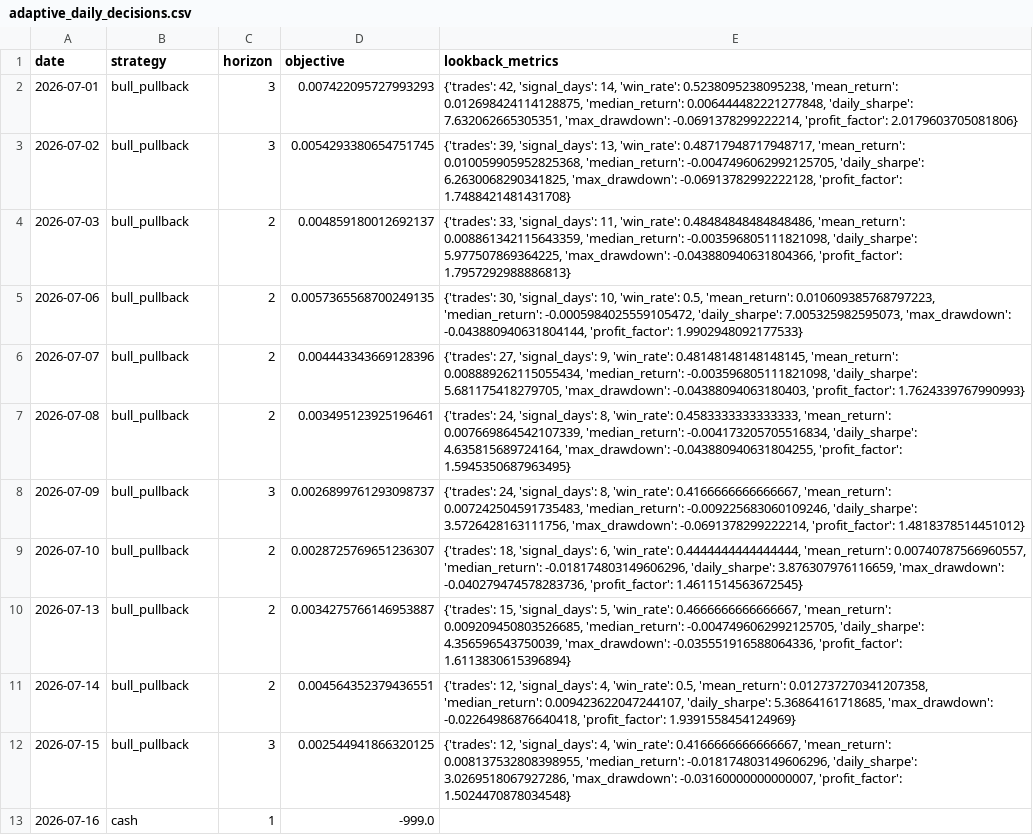
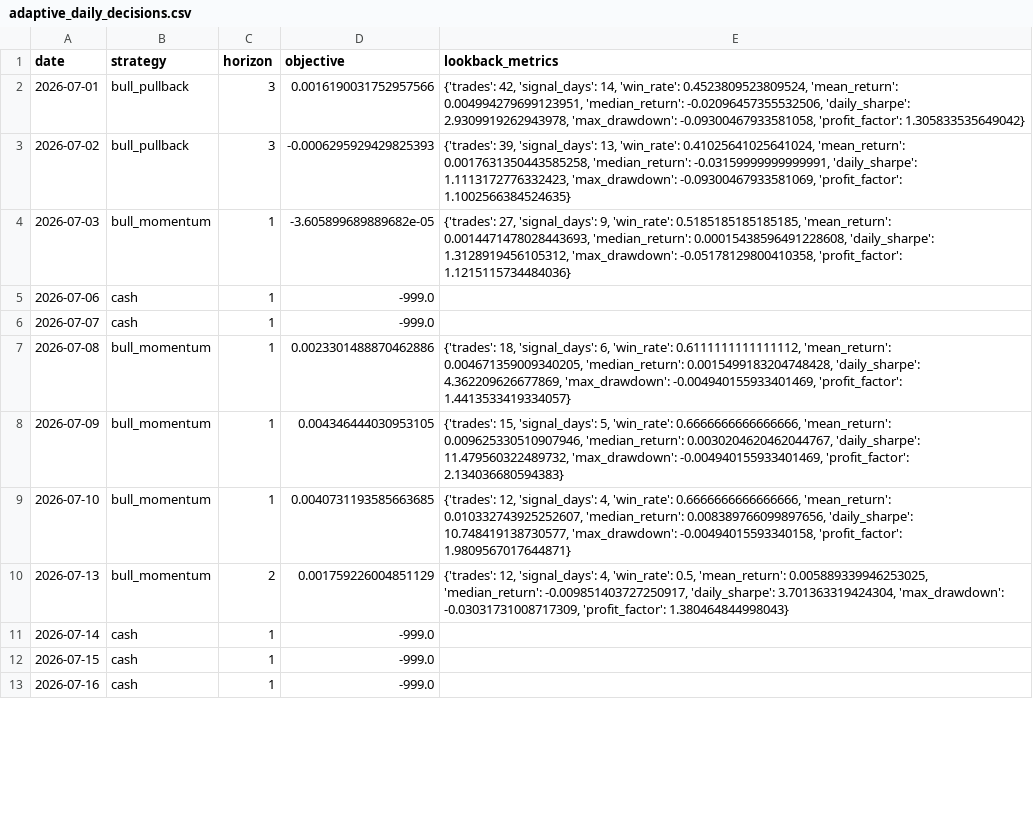
Before and after one commit to Yaohuizhongliu/a-share-picker, a CSV file: reports/latest/research/adaptive_daily_decisions.csv, drawn as a sheet; only a part is shown; the diff covers the shown part only.

```diff
--- a/reports/latest/research/adaptive_daily_decisions.csv
+++ b/reports/latest/research/adaptive_daily_decisions.csv
@@ -1,13 +1,13 @@
 date,strategy,horizon,objective,lookback_metrics
-2026-07-01,bull_pullback,3,0.007422095727993293,"{'trades': 42, 'signal_days': 14, 'win_rate': 0.5238095238095238, 'mean_return': 0.012698424114128875, 'median_return': 0.006444482221277848, 'daily_sharpe': 7.632062665305351, 'max_drawdown': -0.0691378299222214, 'profit_factor': 2.0179603705081806}"
-2026-07-02,bull_pullback,3,0.0054293380654751745,"{'trades': 39, 'signal_days': 13, 'win_rate': 0.48717948717948717, 'mean_return': 0.010059905952825368, 'median_return': -0.0047496062992125705, 'daily_sharpe': 6.2630068290341825, 'max_drawdown': -0.06913782992222128, 'profit_factor': 1.7488421481431708}"
-2026-07-03,bull_pullback,2,0.004859180012692137,"{'trades': 33, 'signal_days': 11, 'win_rate': 0.48484848484848486, 'mean_return': 0.008861342115643359, 'median_return': -0.003596805111821098, 'daily_sharpe': 5.977507869364225, 'max_drawdown': -0.043880940631804366, 'profit_factor': 1.7957292988886813}"
-2026-07-06,bull_pullback,2,0.0057365568700249135,"{'trades': 30, 'signal_days': 10, 'win_rate': 0.5, 'mean_return': 0.010609385768797223, 'median_return': -0.0005984025559105472, 'daily_sharpe': 7.005325982595073, 'max_drawdown': -0.043880940631804144, 'profit_factor': 1.9902948092177533}"
-2026-07-07,bull_pullback,2,0.004443343669128396,"{'trades': 27, 'signal_days': 9, 'win_rate': 0.48148148148148145, 'mean_return': 0.008889262115055434, 'median_return': -0.003596805111821098, 'daily_sharpe': 5.681175418279705, 'max_drawdown': -0.04388094063180403, 'profit_factor': 1.7624339767990993}"
-2026-07-08,bull_pullback,2,0.003495123925196461,"{'trades': 24, 'signal_days': 8, 'win_rate': 0.4583333333333333, 'mean_return': 0.007669864542107339, 'median_return': -0.004173205705516834, 'daily_sharpe': 4.635815689724164, 'max_drawdown': -0.043880940631804255, 'profit_factor': 1.5945350687963495}"
-2026-07-09,bull_pullback,3,0.0026899761293098737,"{'trades': 24, 'signal_days': 8, 'win_rate': 0.4166666666666667, 'mean_return': 0.007242504591735483, 'median_return': -0.009225683060109246, 'daily_sharpe': 3.5726428163111756, 'max_drawdown': -0.0691378299222214, 'profit_factor': 1.4818378514451012}"
-2026-07-10,bull_pullback,2,0.0028725769651236307,"{'trades': 18, 'signal_days': 6, 'win_rate': 0.4444444444444444, 'mean_return': 0.00740787566960557, 'median_return': -0.018174803149606296, 'daily_sharpe': 3.876307976116659, 'max_drawdown': -0.040279474578283736, 'profit_factor': 1.4611514563672545}"
-2026-07-13,bull_pullback,2,0.0034275766146953887,"{'trades': 15, 'signal_days': 5, 'win_rate': 0.4666666666666667, 'mean_return': 0.009209450803526685, 'median_return': -0.0047496062992125705, 'daily_sharpe': 4.356596543750039, 'max_drawdown': -0.035551916588064336, 'profit_factor': 1.6113830615396894}"
-2026-07-14,bull_pullback,2,0.004564352379436551,"{'trades': 12, 'signal_days': 4, 'win_rate': 0.5, 'mean_return': 0.012737270341207358, 'median_return': 0.009423622047244107, 'daily_sharpe': 5.36864161718685, 'max_drawdown': -0.02264986876640418, 'profit_factor': 1.9391558454124969}"
-2026-07-15,bull_pullback,3,0.002544941866320125,"{'trades': 12, 'signal_days': 4, 'win_rate': 0.4166666666666667, 'mean_return': 0.008137532808398955, 'median_return': -0.018174803149606296, 'daily_sharpe': 3.0269518067927286, 'max_drawdown': -0.03160000000000007, 'profit_factor': 1.5024470878034548}"
+2026-07-01,bull_pullback,3,0.0016190031752957566,"{'trades': 42, 'signal_days': 14, 'win_rate': 0.4523809523809524, 'mean_return': 0.004994279699123951, 'median_return': -0.02096457355532506, 'daily_sharpe': 2.9309919262943978, 'max_drawdown': -0.09300467933581058, 'profit_factor': 1.305833535649042}"
+2026-07-02,bull_pullback,3,-0.0006295929429825393,"{'trades': 39, 'signal_days': 13, 'win_rate': 0.41025641025641024, 'mean_return': 0.0017631350443585258, 'median_return': -0.03159999999999991, 'daily_sharpe': 1.1113172776332423, 'max_drawdown': -0.09300467933581069, 'profit_factor': 1.1002566384524635}"
+2026-07-03,bull_momentum,1,-3.605899689889682e-05,"{'trades': 27, 'signal_days': 9, 'win_rate': 0.5185185185185185, 'mean_return': 0.0014471478028443693, 'median_return': 0.00015438596491228608, 'daily_sharpe': 1.3128919456105312, 'max_drawdown': -0.05178129800410358, 'profit_factor': 1.1215115734484036}"
+2026-07-06,cash,1,-999.0,
+2026-07-07,cash,1,-999.0,
+2026-07-08,bull_momentum,1,0.0023301488870462886,"{'trades': 18, 'signal_days': 6, 'win_rate': 0.6111111111111112, 'mean_return': 0.004671359009340205, 'median_return': 0.0015499183204748428, 'daily_sharpe': 4.362209626677869, 'max_drawdown': -0.004940155933401469, 'profit_factor': 1.4413533419334057}"
+2026-07-09,bull_momentum,1,0.004346444030953105,"{'trades': 15, 'signal_days': 5, 'win_rate': 0.6666666666666666, 'mean_return': 0.009625330510907946, 'median_return': 0.0030204620462044767, 'daily_sharpe': 11.479560322489732, 'max_drawdown': -0.004940155933401469, 'profit_factor': 2.134036680594383}"
+2026-07-10,bull_momentum,1,0.0040731193585663685,"{'trades': 12, 'signal_days': 4, 'win_rate': 0.6666666666666666, 'mean_return': 0.010332743925252607, 'median_return': 0.008389766099897656, 'daily_sharpe': 10.748419138730577, 'max_drawdown': -0.00494015593340158, 'profit_factor': 1.9809567017644871}"
+2026-07-13,bull_momentum,2,0.001759226004851129,"{'trades': 12, 'signal_days': 4, 'win_rate': 0.5, 'mean_return': 0.005889339946253025, 'median_return': -0.009851403727250917, 'daily_sharpe': 3.701363319424304, 'max_drawdown': -0.03031731008717309, 'profit_factor': 1.380464844998043}"
+2026-07-14,cash,1,-999.0,
+2026-07-15,cash,1,-999.0,
 2026-07-16,cash,1,-999.0,
```
Also changed, not shown: 128 edited cells elsewhere in this file, reports/latest/recommendations.csv, reports/latest/research/adaptive_live_signals.csv, 16 other files.
